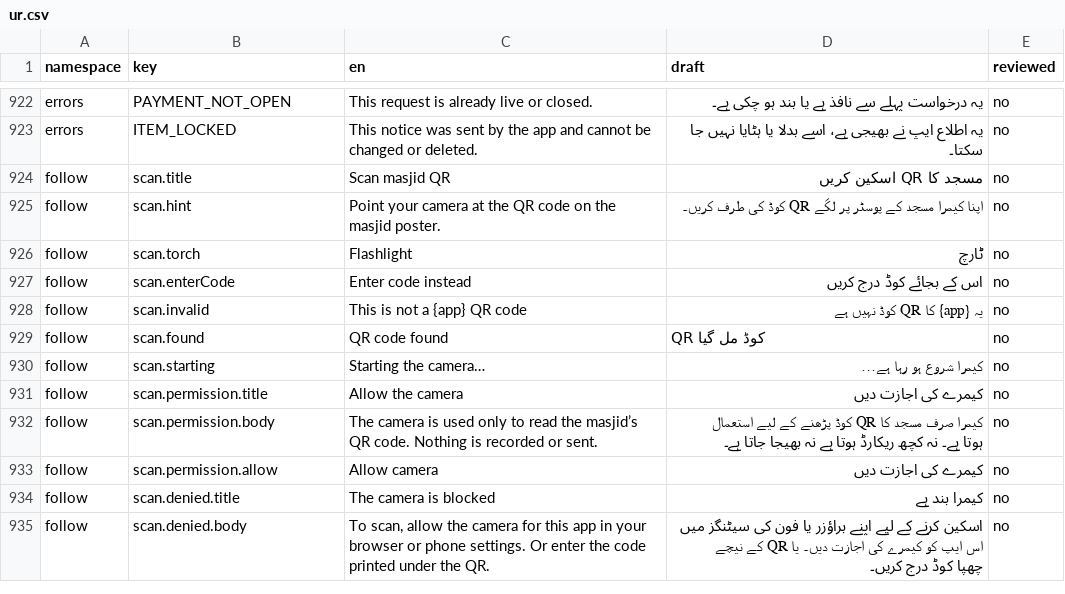
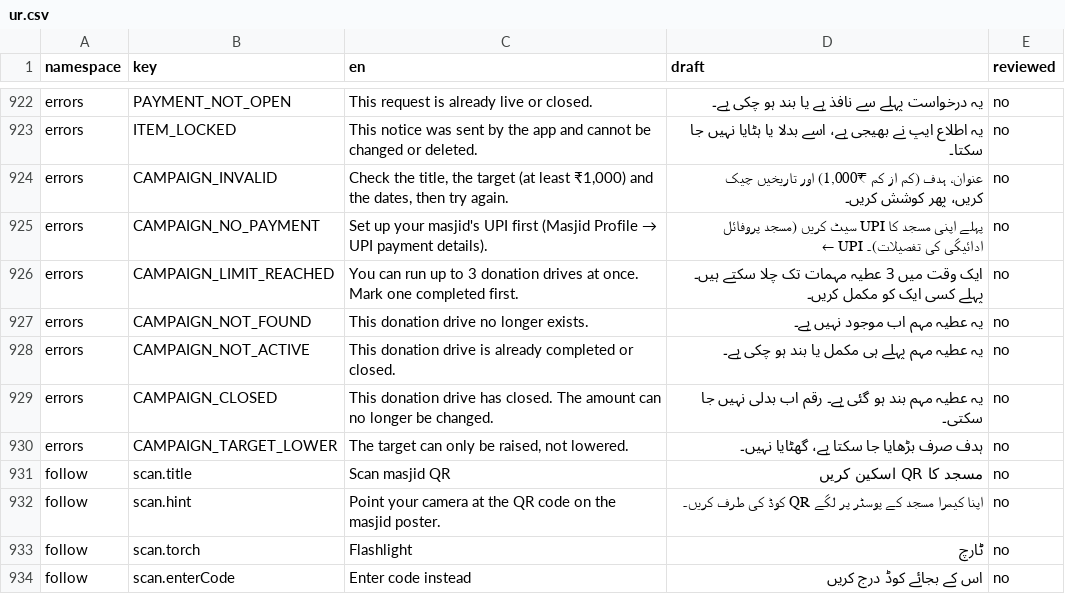
Before and after one commit to syedtalha88/Al-Masjid, a CSV file: packages/i18n/review/ur.csv, drawn as a sheet; only a part is shown, gaps mark what is left out; the shorter side is filled out with more unchanged rows.

```diff
--- a/packages/i18n/review/ur.csv
+++ b/packages/i18n/review/ur.csv
@@ -923,2 +923,9 @@ errors,PAYMENT_NOT_OPEN,This request is already live or closed.,یہ درخوا
 errors,ITEM_LOCKED,This notice was sent by the app and cannot be changed or deleted.,یہ اطلاع ایپ نے بھیجی ہے، اسے بدلا یا ہٹایا نہیں جا سکتا۔,no
+errors,CAMPAIGN_INVALID,"Check the title, the target (at least ₹1,000) and the dates, then try again.","عنوان، ہدف (کم از کم ₹1,000) اور تاریخیں چیک کریں، پھر کوشش کریں۔",no
+errors,CAMPAIGN_NO_PAYMENT,Set up your masjid's UPI first (Masjid Profile → UPI payment details).,پہلے اپنی مسجد کا UPI سیٹ کریں (مسجد پروفائل ← UPI ادائیگی کی تفصیلات)۔,no
+errors,CAMPAIGN_LIMIT_REACHED,You can run up to 3 donation drives at once. Mark one completed first.,ایک وقت میں 3 عطیہ مہمات تک چلا سکتے ہیں۔ پہلے کسی ایک کو مکمل کریں۔,no
+errors,CAMPAIGN_NOT_FOUND,This donation drive no longer exists.,یہ عطیہ مہم اب موجود نہیں ہے۔,no
+errors,CAMPAIGN_NOT_ACTIVE,This donation drive is already completed or closed.,یہ عطیہ مہم پہلے ہی مکمل یا بند ہو چکی ہے۔,no
+errors,CAMPAIGN_CLOSED,This donation drive has closed. The amount can no longer be changed.,یہ عطیہ مہم بند ہو گئی ہے۔ رقم اب بدلی نہیں جا سکتی۔,no
+errors,CAMPAIGN_TARGET_LOWER,"The target can only be raised, not lowered.",ہدف صرف بڑھایا جا سکتا ہے، گھٹایا نہیں۔,no
 follow,scan.title,Scan masjid QR,مسجد کا QR اسکین کریں,no
```
Also changed, not shown: packages/i18n/review/hi.csv, packages/i18n/review/te.csv, 18 other files.
